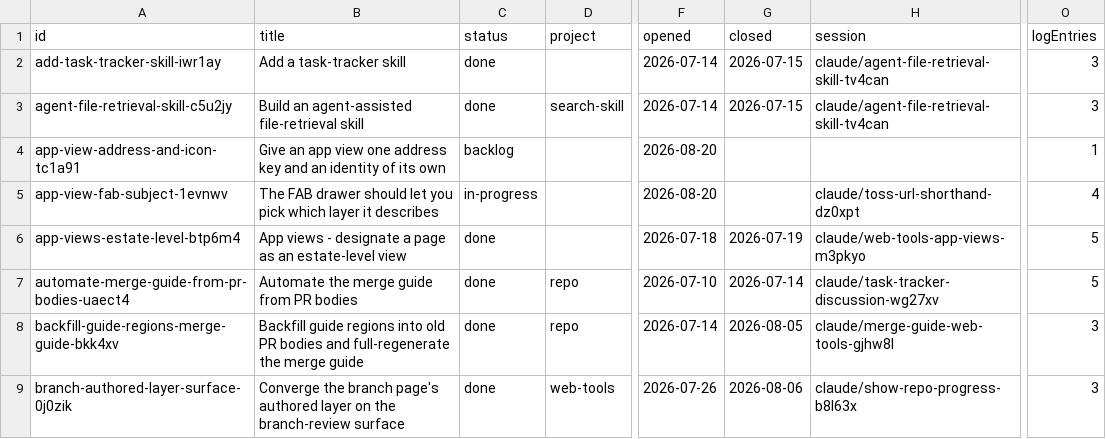
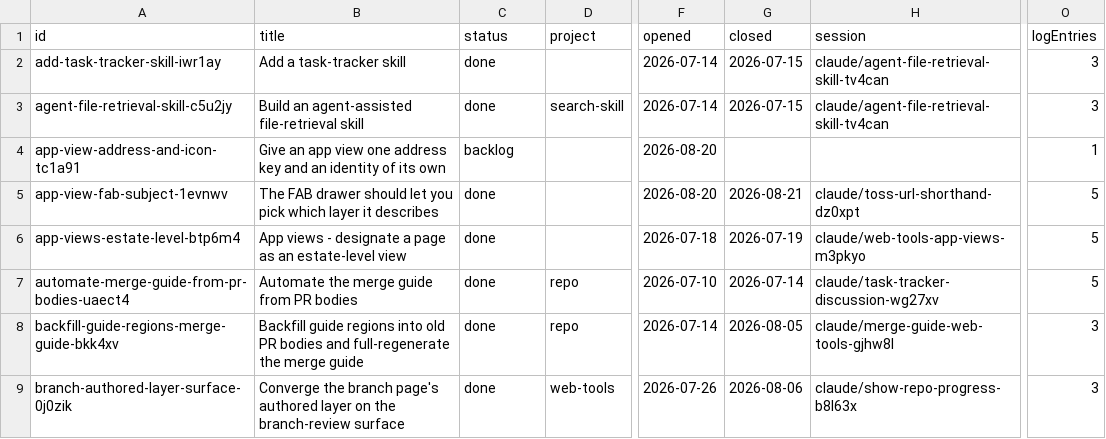
Before and after one commit to mehrlander/WebTools, a CSV file: tracker/board.csv, drawn as a sheet; only a part is shown, gaps mark what is left out; the diff names each change by its address in the sheet, - before the commit and + after, or states it on an @@ line.

```diff
--- a/tracker/board.csv
+++ b/tracker/board.csv
-C5 (status): in-progress
+C5 (status): done
-G5 (closed): (empty)
+G5 (closed): 2026-08-21
-O5 (logEntries): 4
+O5 (logEntries): 5
```
Also changed, not shown: 2 other files.
